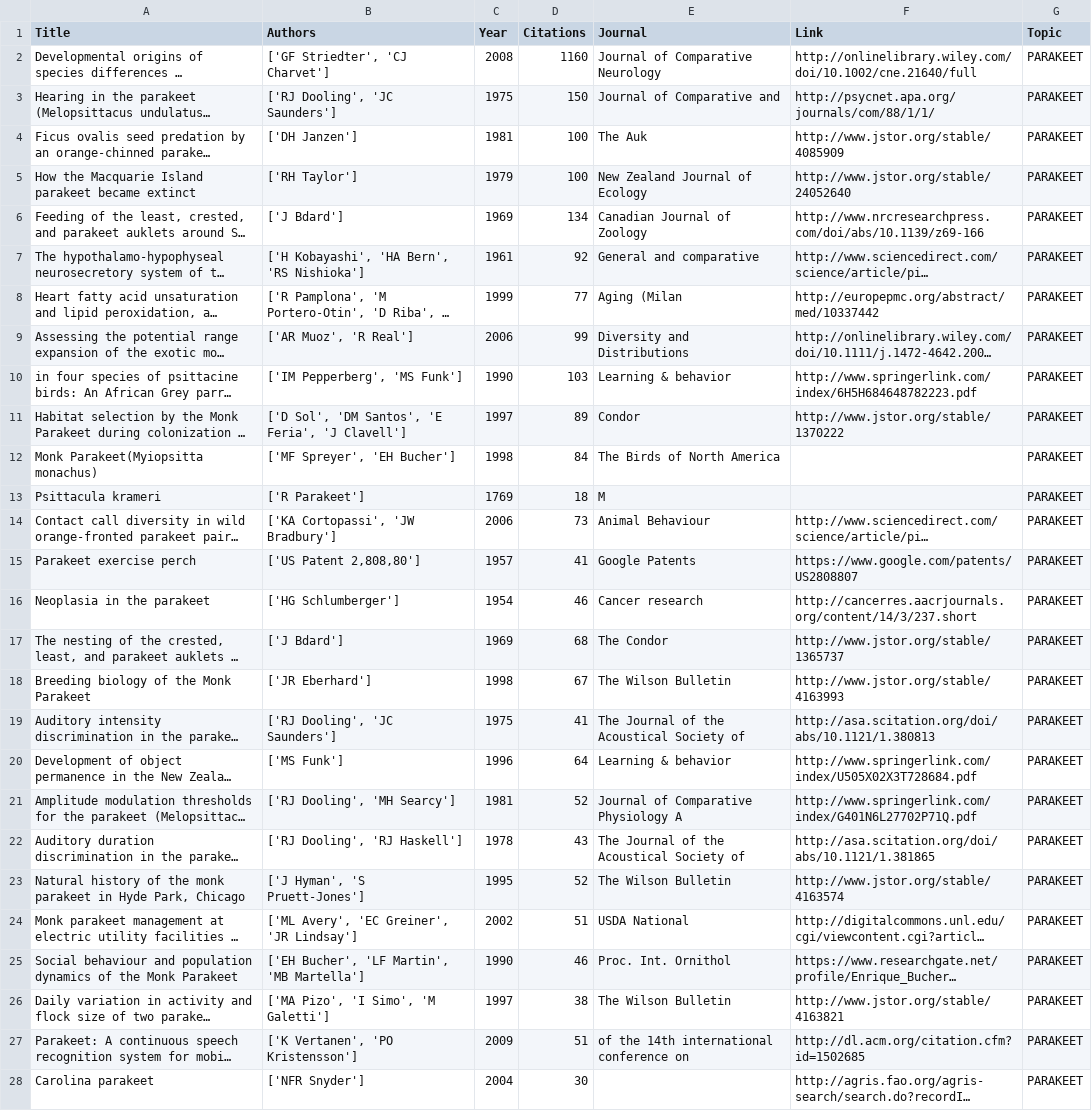
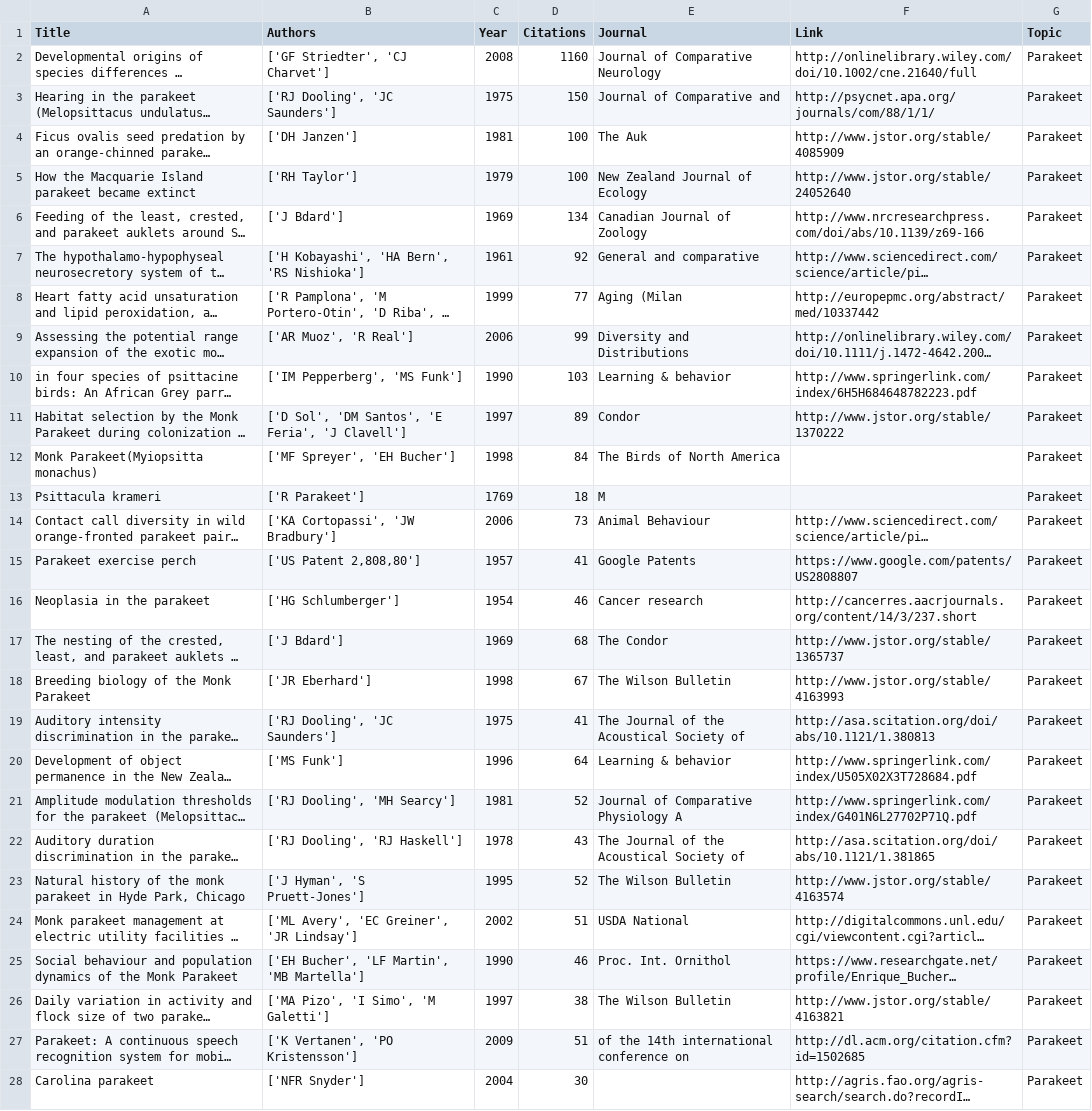
Before and after one commit to elisawarner/Google_Scholar_Comparator, a CSV file: csv_files/PARAKEET.csv, drawn as a sheet; only a part is shown; long unchanged cells end in …; the diff covers the shown part only; the diff names each change by its address in the sheet, - before the commit and + after, or states it on an @@ line.

```diff
--- a/csv_files/PARAKEET.csv
+++ b/csv_files/PARAKEET.csv
-G2:G28 (Topic): PARAKEET
+G2:G28 (Topic): Parakeet
```
Also changed, not shown: 23 edited cells elsewhere in this file, 2 other files.
